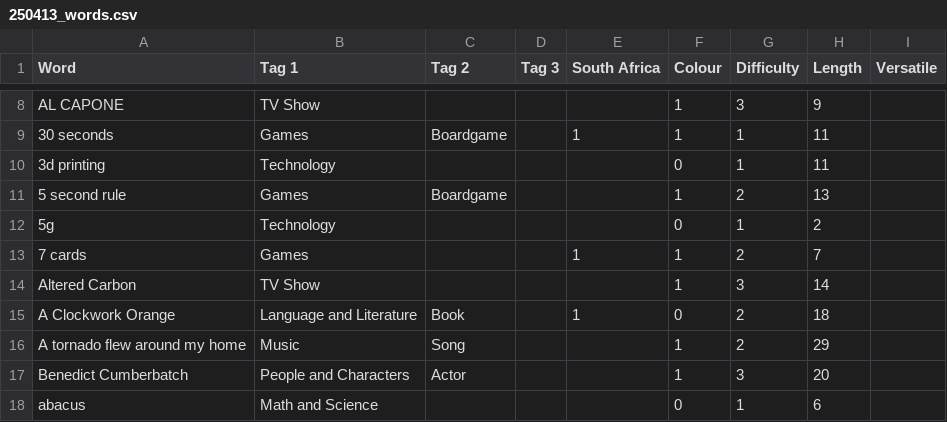
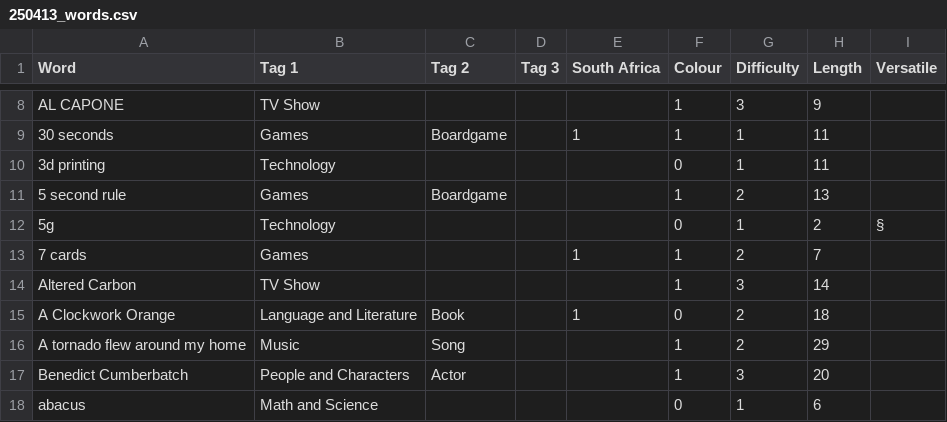
Before and after one commit to mowbraysuburbs/thirtythree, a CSV file: data/250413_words.csv, drawn as a sheet; only a part is shown, gaps mark what is left out.

Commit message:
lkbnlkn

```diff
--- a/data/250413_words.csv
+++ b/data/250413_words.csv
@@ -11,3 +11,3 @@ AL CAPONE,TV Show,,,,1,3,9,
 5 second rule,Games,Boardgame,,,1,2,13,
-5g,Technology,,,,0,1,2,
+5g,Technology,,,,0,1,2,§
 7 cards,Games,,,1,1,2,7,
```
